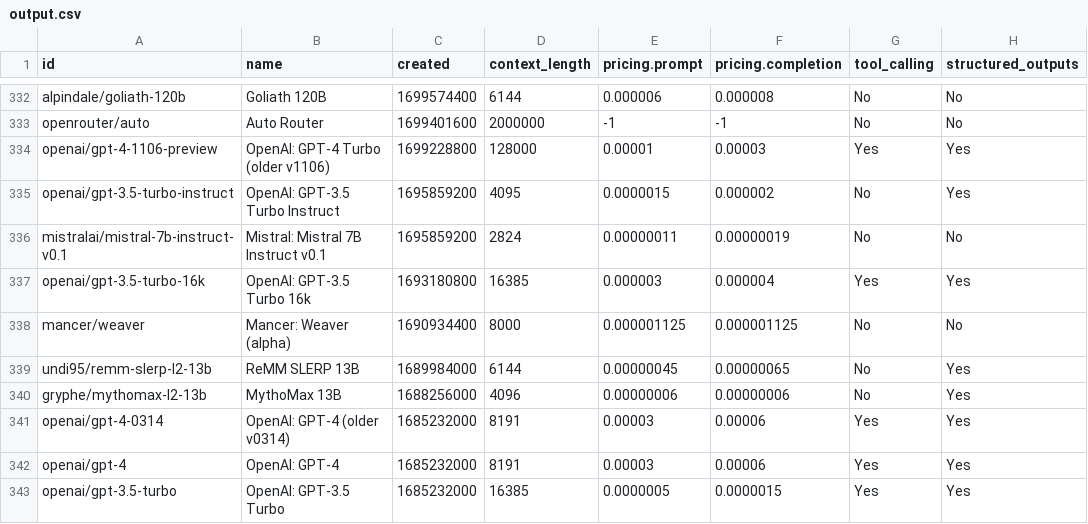
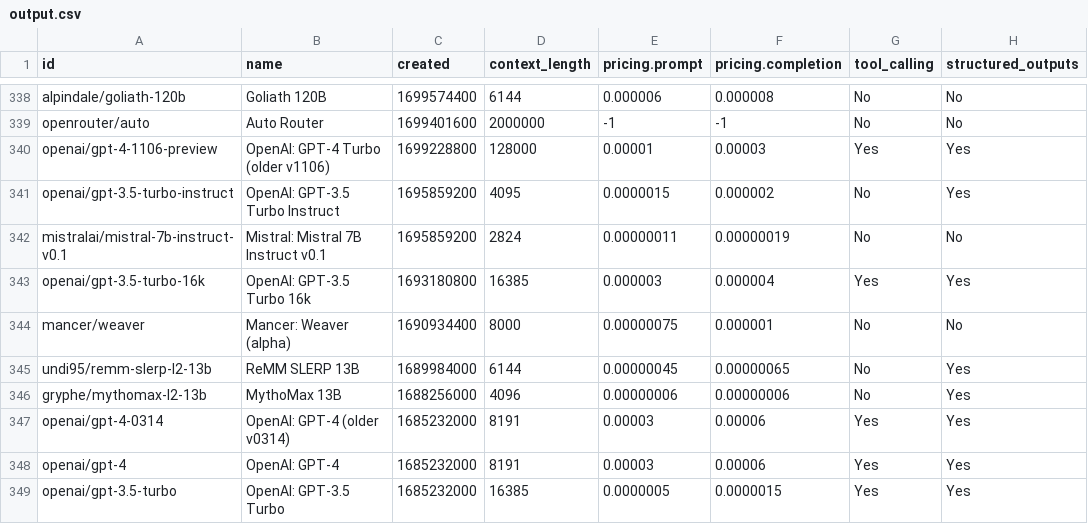
Before and after one commit to Bin181an/Bin181an.github.io, a CSV file: data/output.csv, drawn as a sheet; only a part is shown, gaps mark what is left out; addresses are those after the commit; the diff covers the shown part only; the diff names each change by its address in the sheet, - before the commit and + after, or states it on an @@ line.

```diff
--- a/data/output.csv
+++ b/data/output.csv
-E344 (pricing.prompt): 0.000001125
+E344 (pricing.prompt): 0.00000075
-F344 (pricing.completion): 0.000001125
+F344 (pricing.completion): 0.000001
```
Also changed, not shown: 6 added rows and 3 edited cells elsewhere in this file, 2 other files.
